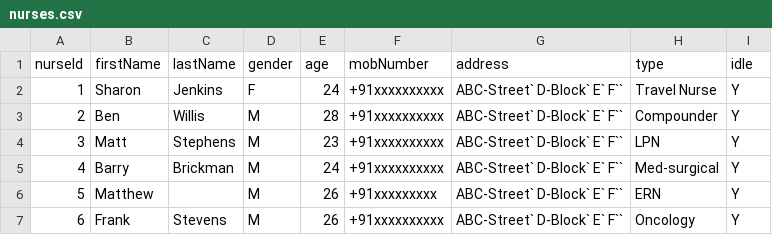
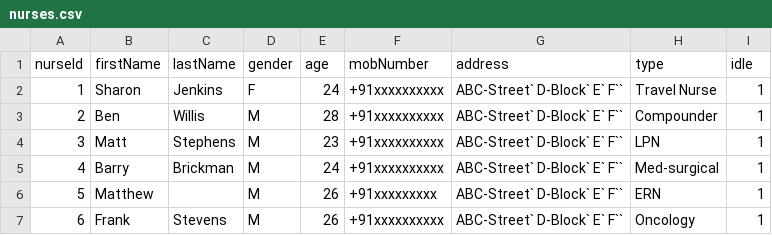
Before and after one commit to yxryxy/hospital-management-system, a CSV file: data/nurses.csv, drawn as a sheet.

```diff
--- a/data/nurses.csv
+++ b/data/nurses.csv
@@ -1,7 +1,7 @@
 nurseId,firstName,lastName,gender,age,mobNumber,address,type,idle
-1,Sharon,Jenkins,F,24,+91xxxxxxxxxx,ABC-Street` D-Block` E` F``,Travel Nurse,Y
-2,Ben,Willis,M,28,+91xxxxxxxxxx,ABC-Street` D-Block` E` F``,Compounder,Y
-3,Matt,Stephens,M,23,+91xxxxxxxxxx,ABC-Street` D-Block` E` F``,LPN,Y
-4,Barry,Brickman,M,24,+91xxxxxxxxxx,ABC-Street` D-Block` E` F``,Med-surgical,Y
-5,Matthew,,M,26,+91xxxxxxxxx,ABC-Street` D-Block` E` F``,ERN,Y
-6,Frank,Stevens,M,26,+91xxxxxxxxxx,ABC-Street` D-Block` E` F``,Oncology,Y
+1,Sharon,Jenkins,F,24,+91xxxxxxxxxx,ABC-Street` D-Block` E` F``,Travel Nurse,1
+2,Ben,Willis,M,28,+91xxxxxxxxxx,ABC-Street` D-Block` E` F``,Compounder,1
+3,Matt,Stephens,M,23,+91xxxxxxxxxx,ABC-Street` D-Block` E` F``,LPN,1
+4,Barry,Brickman,M,24,+91xxxxxxxxxx,ABC-Street` D-Block` E` F``,Med-surgical,1
+5,Matthew,,M,26,+91xxxxxxxxx,ABC-Street` D-Block` E` F``,ERN,1
+6,Frank,Stevens,M,26,+91xxxxxxxxxx,ABC-Street` D-Block` E` F``,Oncology,1
```
Also changed, not shown: 3 other files.
